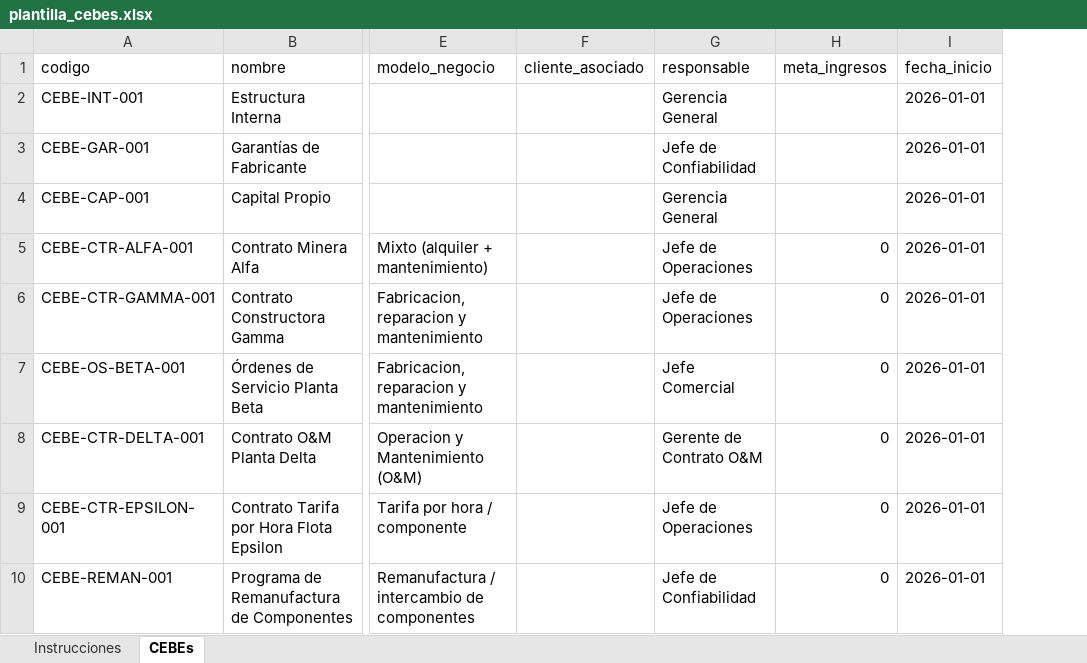
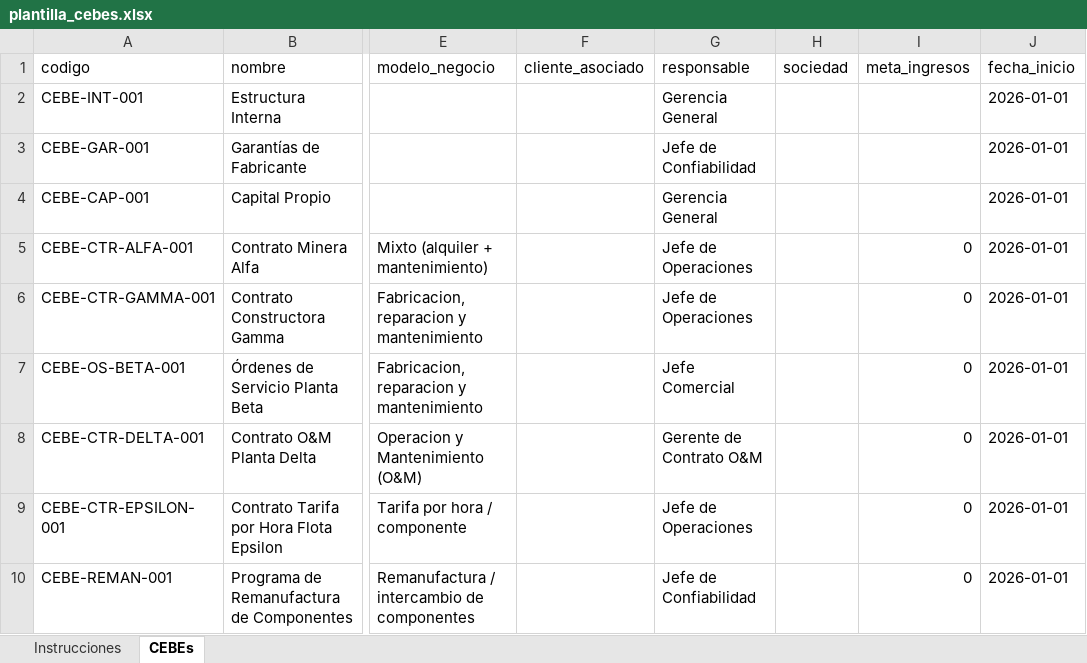
Before and after one commit to cristhianbalvin-design/ERP---TIDEO, an Excel workbook: public/plantillas/plantilla_cebes.xlsx, sheet CEBEs, drawn as a sheet; only a part is shown, gaps mark what is left out; values as stored, in another font and other column widths than the file's, no borders; the diff names each change by its address in the sheet, - before the commit and + after, or states it on an @@ line.

```diff
--- a/public/plantillas/plantilla_cebes.xlsx (sheet CEBEs)
+++ b/public/plantillas/plantilla_cebes.xlsx (sheet CEBEs)
+column H (sociedad), empty
```
Also changed, not shown: sheet Instrucciones, public/plantillas/plantilla_cecos.xlsx, 3 other files.
